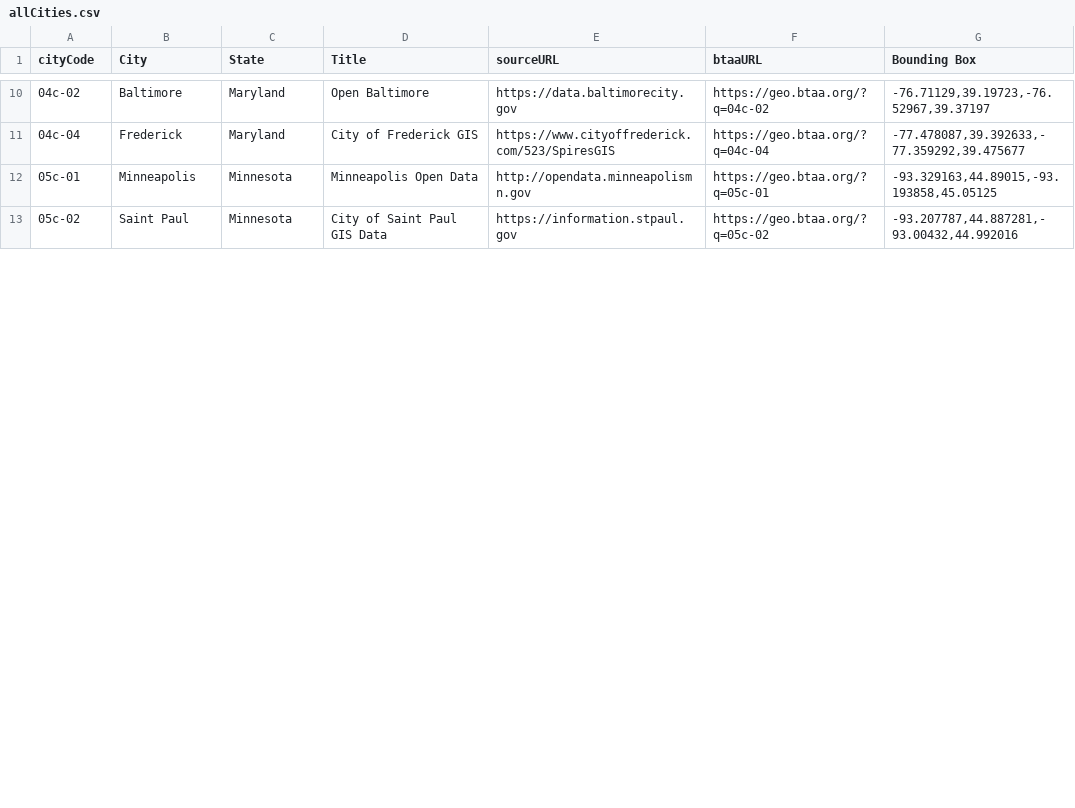
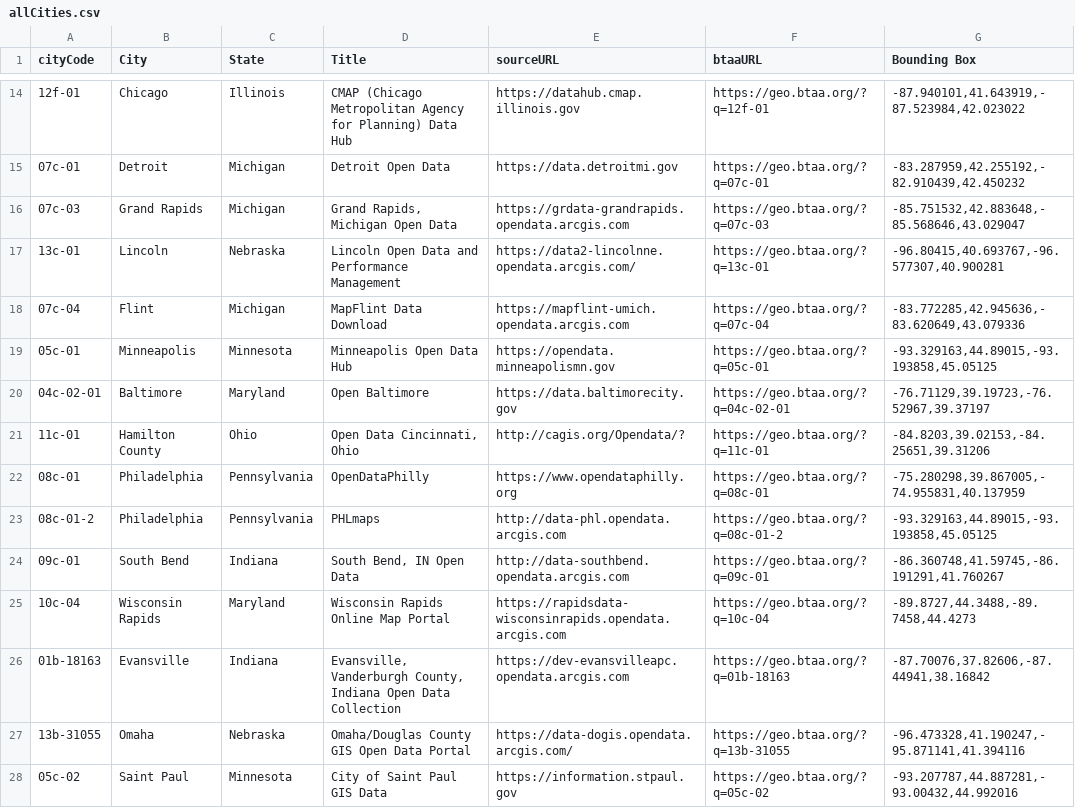
Before and after one commit to geobtaa/btaamap, a CSV file: data/allCities.csv, drawn as a sheet; only a part is shown, gaps mark what is left out; the diff covers the shown part only.

```diff
--- a/data/allCities.csv
+++ b/data/allCities.csv
@@ -10,4 +14,15 @@ cityCode,City,State,Title,sourceURL,btaaURL,Bounding Box
-04c-02,Baltimore,Maryland,Open Baltimore,https://data.baltimorecity.gov,https://geo.btaa.org/?q=04c-02,"-76.71129,39.19723,-76.52967,39.37197"
-04c-04,Frederick,Maryland,City of Frederick GIS,https://www.cityoffrederick.com/523/SpiresGIS,https://geo.btaa.org/?q=04c-04,"-77.478087,39.392633,-77.359292,39.475677"
-05c-01,Minneapolis,Minnesota,Minneapolis Open Data,http://opendata.minneapolismn.gov,https://geo.btaa.org/?q=05c-01,"-93.329163,44.89015,-93.193858,45.05125"
+12f-01,Chicago,Illinois,CMAP (Chicago Metropolitan Agency for Planning) Data Hub,https://datahub.cmap.illinois.gov,https://geo.btaa.org/?q=12f-01,"-87.940101,41.643919,-87.523984,42.023022"
+07c-01,Detroit,Michigan,Detroit Open Data,https://data.detroitmi.gov,https://geo.btaa.org/?q=07c-01,"-83.287959,42.255192,-82.910439,42.450232"
+07c-03,Grand Rapids,Michigan,"Grand Rapids, Michigan Open Data",https://grdata-grandrapids.opendata.arcgis.com,https://geo.btaa.org/?q=07c-03,"-85.751532,42.883648,-85.568646,43.029047"
+13c-01,Lincoln,Nebraska,Lincoln Open Data and Performance Management,https://data2-lincolnne.opendata.arcgis.com/,https://geo.btaa.org/?q=13c-01,"-96.80415,40.693767,-96.577307,40.900281"
+07c-04,Flint,Michigan,MapFlint Data Download,https://mapflint-umich.opendata.arcgis.com,https://geo.btaa.org/?q=07c-04,"-83.772285,42.945636,-83.620649,43.079336"
+05c-01,Minneapolis,Minnesota,Minneapolis Open Data Hub,https://opendata.minneapolismn.gov,https://geo.btaa.org/?q=05c-01,"-93.329163,44.89015,-93.193858,45.05125"
+04c-02-01,Baltimore,Maryland,Open Baltimore,https://data.baltimorecity.gov,https://geo.btaa.org/?q=04c-02-01,"-76.71129,39.19723,-76.52967,39.37197"
+11c-01,Hamilton County,Ohio,"Open Data Cincinnati, Ohio",http://cagis.org/Opendata/?,https://geo.btaa.org/?q=11c-01,"-84.8203,39.02153,-84.25651,39.31206"
+08c-01,Philadelphia,Pennsylvania,OpenDataPhilly,https://www.opendataphilly.org,https://geo.btaa.org/?q=08c-01,"-75.280298,39.867005,-74.955831,40.137959"
+08c-01-2,Philadelphia,Pennsylvania,PHLmaps,http://data-phl.opendata.arcgis.com,https://geo.btaa.org/?q=08c-01-2,"-93.329163,44.89015,-93.193858,45.05125"
+09c-01,South Bend,Indiana,"South Bend, IN Open Data",http://data-southbend.opendata.arcgis.com,https://geo.btaa.org/?q=09c-01,"-86.360748,41.59745,-86.191291,41.760267"
+10c-04,Wisconsin Rapids,Maryland,Wisconsin Rapids Online Map Portal,https://rapidsdata-wisconsinrapids.opendata.arcgis.com,https://geo.btaa.org/?q=10c-04,"-89.8727,44.3488,-89.7458,44.4273"
+01b-18163,Evansville,Indiana,"Evansville, Vanderburgh County, Indiana Open Data Collection",https://dev-evansvilleapc.opendata.arcgis.com,https://geo.btaa.org/?q=01b-18163,"-87.70076,37.82606,-87.44941,38.16842"
+13b-31055,Omaha,Nebraska,Omaha/Douglas County GIS Open Data Portal,https://data-dogis.opendata.arcgis.com/,https://geo.btaa.org/?q=13b-31055,"-96.473328,41.190247,-95.871141,41.394116"
 05c-02,Saint Paul,Minnesota,City of Saint Paul GIS Data,https://information.stpaul.gov,https://geo.btaa.org/?q=05c-02,"-93.207787,44.887281,-93.00432,44.992016"
```
Also changed, not shown: 5 added rows, 8 removed rows, 3 moved rows and 1 edited cell elsewhere in this file, data/allCounties.csv, data/allStates.csv, 6 other files.
